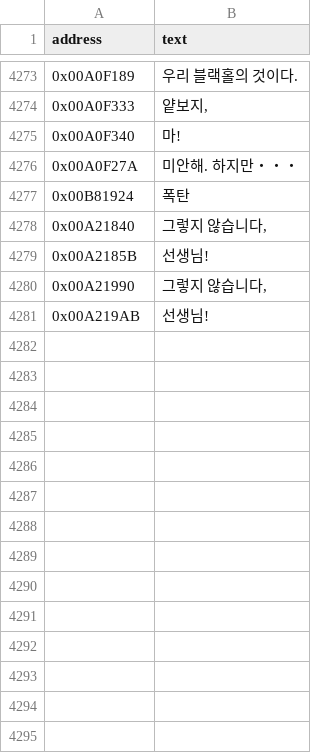
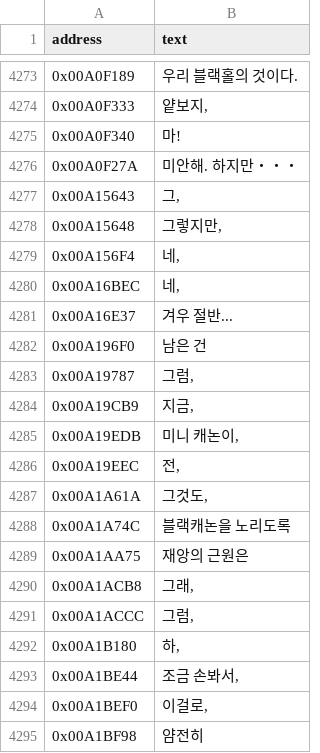
Before and after one commit to hada0127/aw-kor, a TSV file: data/address_text_overrides.tsv, drawn as a sheet; only a part is shown, gaps mark what is left out; the shorter side is filled out with more unchanged rows; the diff covers the shown part only; the diff names each change by its address in the sheet, - before the commit and + after, or states it on an @@ line.

```diff
--- a/data/address_text_overrides.tsv
+++ b/data/address_text_overrides.tsv
+row 4277: 0x00A15643 | 그,
+row 4278: 0x00A15648 | 그렇지만,
+row 4279: 0x00A156F4 | 네,
+row 4280: 0x00A16BEC | 네,
+row 4281: 0x00A16E37 | 겨우 절반...
+row 4282: 0x00A196F0 | 남은 건
+row 4283: 0x00A19787 | 그럼,
+row 4284: 0x00A19CB9 | 지금,
+row 4285: 0x00A19EDB | 미니 캐논이,
+row 4286: 0x00A19EEC | 전,
+row 4287: 0x00A1A61A | 그것도,
+row 4288: 0x00A1A74C | 블랙캐논을 노리도록
+row 4289: 0x00A1AA75 | 재앙의 근원은
+row 4290: 0x00A1ACB8 | 그래,
+row 4291: 0x00A1ACCC | 그럼,
+row 4292: 0x00A1B180 | 하,
+row 4293: 0x00A1BE44 | 조금 손봐서,
+row 4294: 0x00A1BEF0 | 이걸로,
+row 4295: 0x00A1BF98 | 얌전히
```
Also changed, not shown: 46 added rows and 2 edited cells elsewhere in this file, 25 other files.
